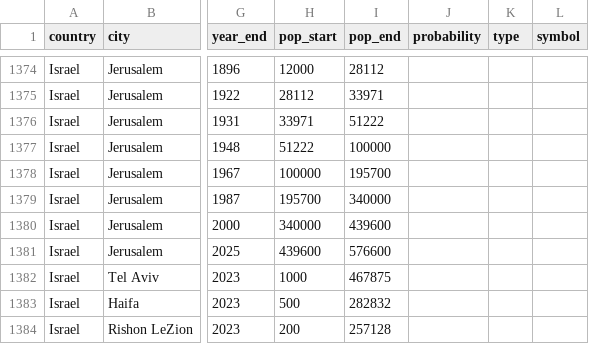
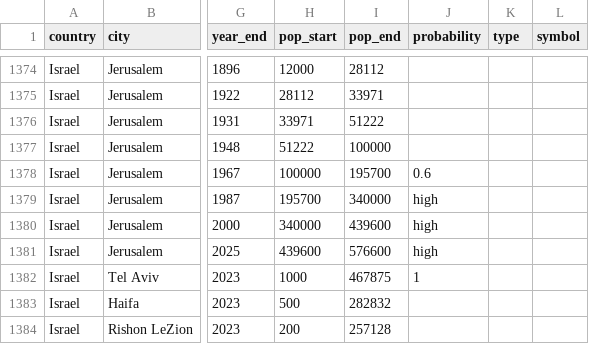
Before and after one commit to softwine-ltd/kehillot-through-time, a CSV file: kehilot.csv, drawn as a sheet; only a part is shown, gaps mark what is left out; the diff names each change by its address in the sheet, - before the commit and + after, or states it on an @@ line.

```diff
--- a/kehilot.csv
+++ b/kehilot.csv
-J1378 (probability): (empty)
+J1378 (probability): 0.6
-J1379:J1381 (probability): (empty)
+J1379:J1381 (probability): high
-J1382 (probability): (empty)
+J1382 (probability): 1
```
Also changed, not shown: 1 other file.
